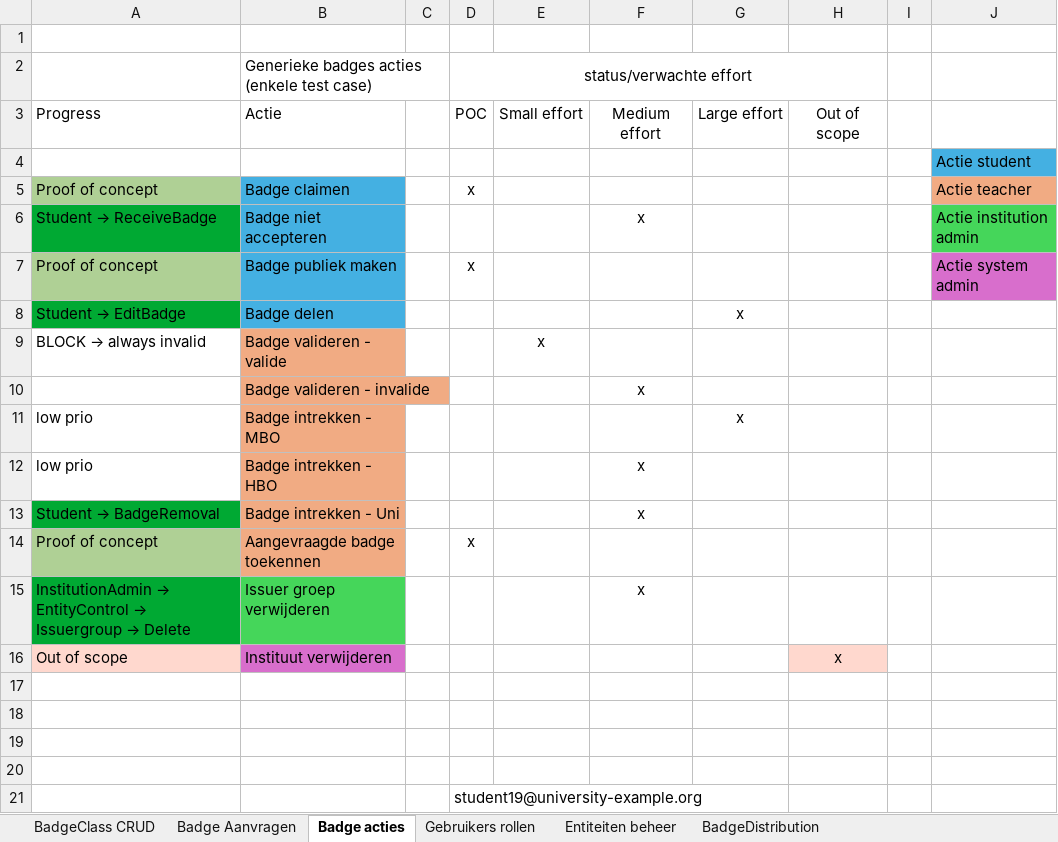
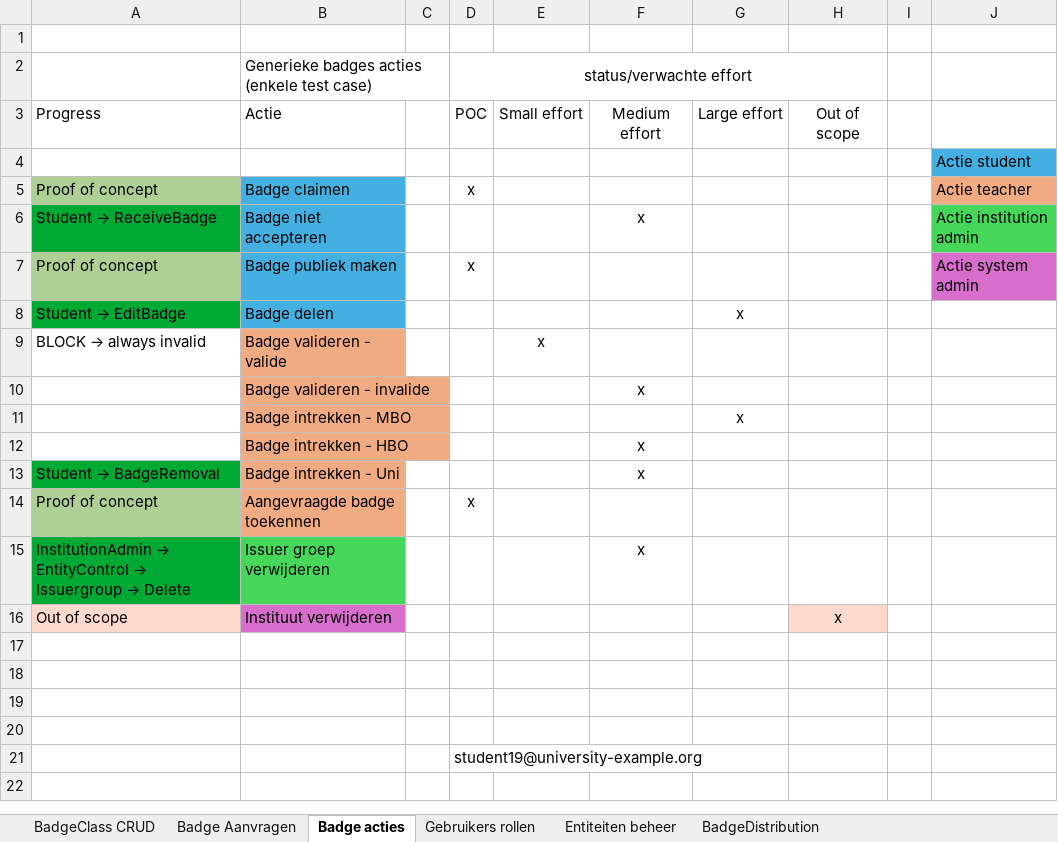
Before and after one commit to edubadges/edubadges-test, an Excel workbook: test case overzicht surf.xlsx, sheet Badge acties, drawn as a sheet; values as stored, in another font and other column widths than the file's, no borders; the diff names each change by its address in the sheet, - before the commit and + after, or states it on an @@ line.

Commit message:
Update badge distribution and overview

```diff
--- a/test case overzicht surf.xlsx (sheet Badge acties)
+++ b/test case overzicht surf.xlsx (sheet Badge acties)
-A11:A12: low prio
+A11:A12: (empty)
```
Also changed, not shown: sheet BadgeDistribution, sheet Entiteiten beheer, sheet Gebruikers rollen, sheet Badge Aanvragen, formulas that keep their value, 2 other files.
